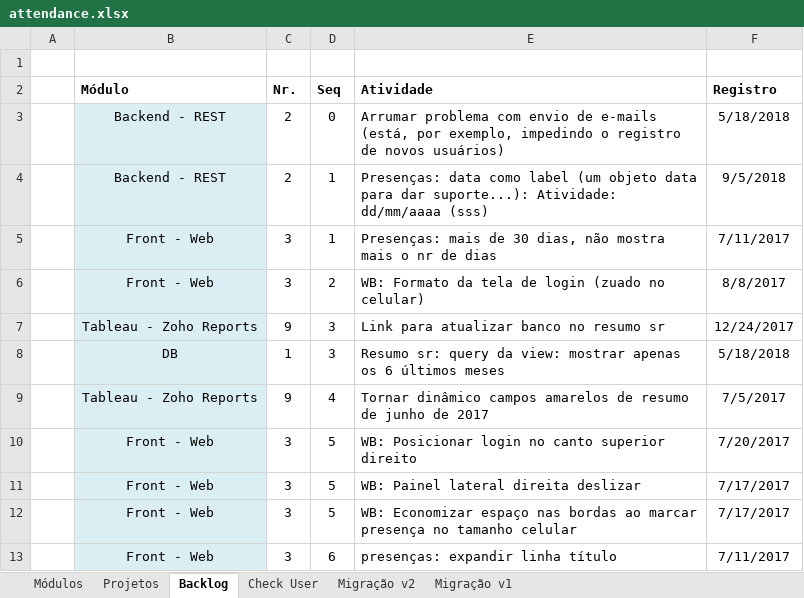
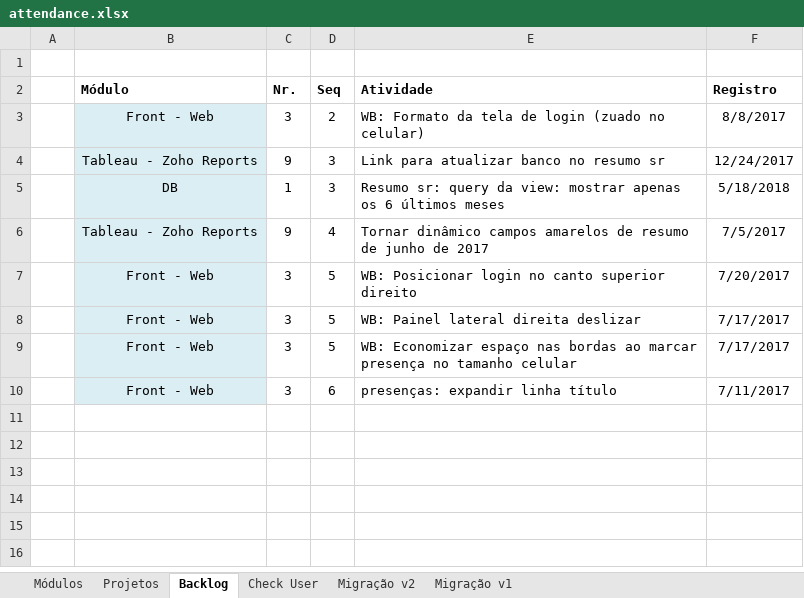
Before and after one commit to adrianocarv/attendance, an Excel workbook: docs/attendance.xlsx, sheet Backlog, drawn as a sheet; values as stored, in another font and other column widths than the file's, no borders; conditional formats not drawn; the diff names each change by its address in the sheet, - before the commit and + after, or states it on an @@ line.

```diff
--- a/docs/attendance.xlsx (sheet Backlog)
+++ b/docs/attendance.xlsx (sheet Backlog)
-row 3:  | Backend - REST | 2 | 0 | Arrumar problema com envio de e-mails (está, por exemplo, impedindo o registro de novos usuários) | 5/18/2018
-row 4:  | Backend - REST | 2 | 1 | Presenças: data como label (um objeto data para dar suporte...): Atividade: dd/mm/aaaa (sss) | 9/5/2018
-row 5:  | Front - Web | 3 | 1 | Presenças: mais de 30 dias, não mostra mais o nr de dias | 7/11/2017
```
Also changed, not shown: 32 other files.
